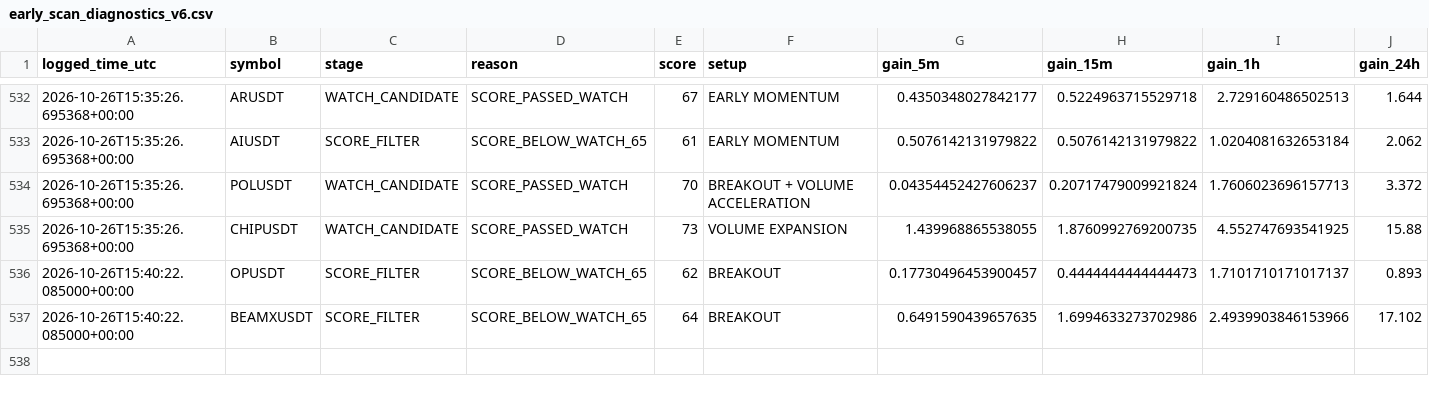
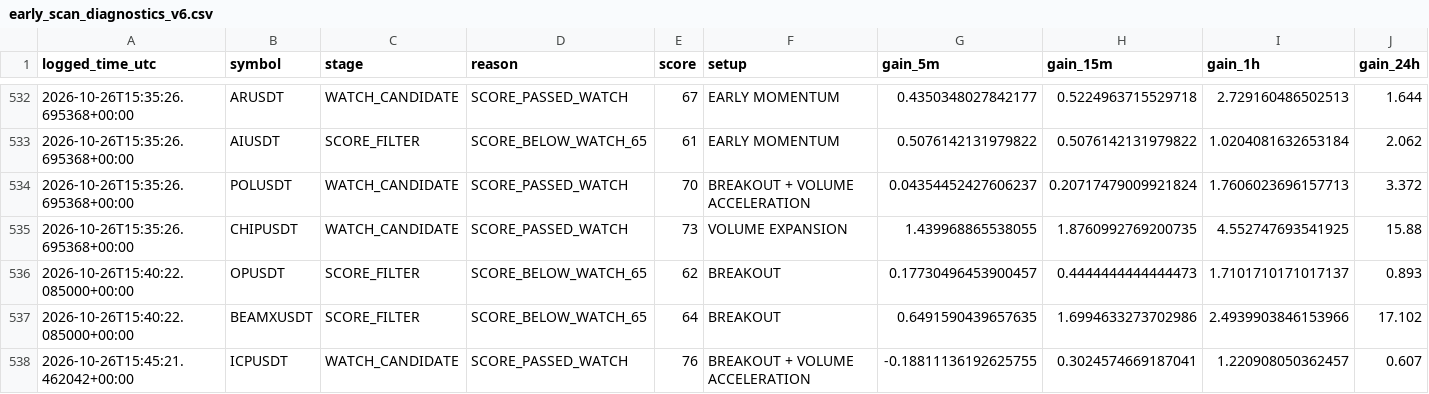
Before and after one commit to solom20232007/v6, a CSV file: early_scan_diagnostics_v6.csv, drawn as a sheet; only a part is shown, gaps mark what is left out; rows hold the shown columns only; the diff names each change by its address in the sheet, - before the commit and + after, or states it on an @@ line.

```diff
--- a/early_scan_diagnostics_v6.csv
+++ b/early_scan_diagnostics_v6.csv
+row 538: 2026-10-26T15:45:21.462042+00:00 | ICPUSDT | WATCH_CANDIDATE | SCORE_PASSED_WATCH | 76 | BREAKOUT + VOLUME ACCELERATION | -0.18811136192625755 | 0.3024574669187041 | 1.220908050362457 | 0.607
```
Also changed, not shown: 1 other file.
